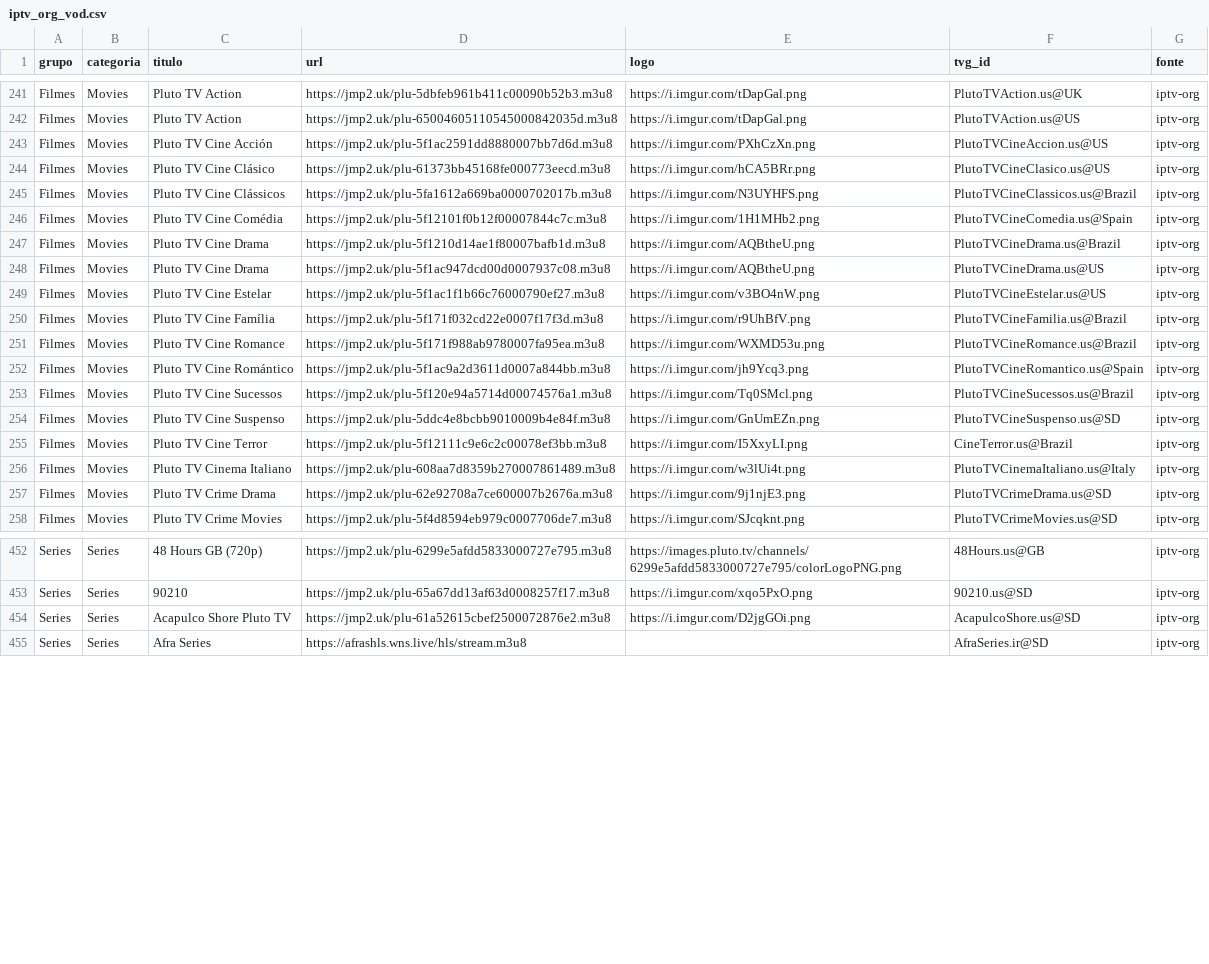
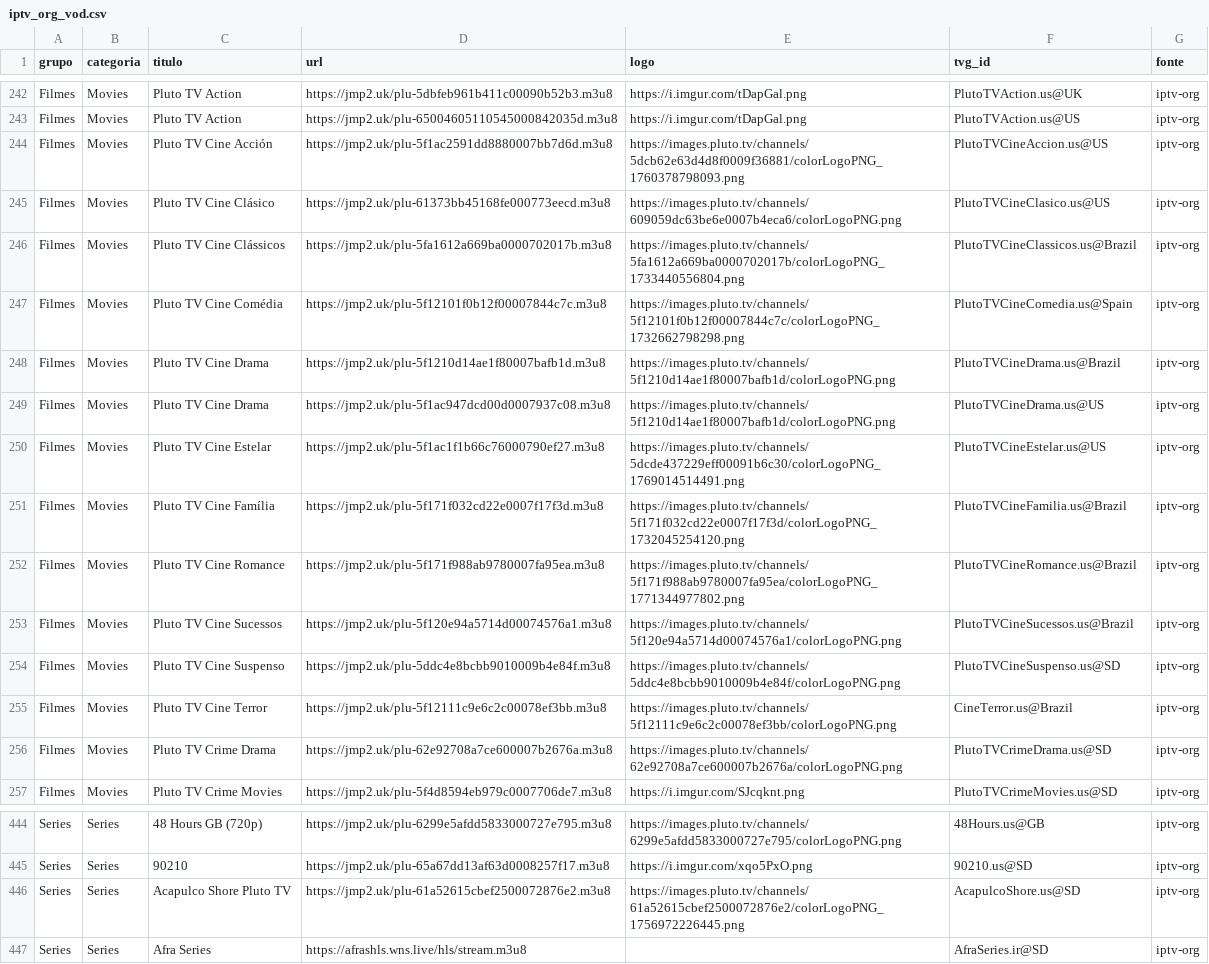
Before and after one commit to kaykewf13/animeout, a CSV file: sources/iptv_org_vod.csv, drawn as a sheet; only a part is shown, gaps mark what is left out; removed rows and columns are numbered as before the commit, all else as after; the diff covers the shown part only; the diff names each change by its address in the sheet, - before the commit and + after, or states it on an @@ line.

```diff
--- a/sources/iptv_org_vod.csv
+++ b/sources/iptv_org_vod.csv
-E244 (logo): https://i.imgur.com/PXhCzXn.png
+E244 (logo): https://images.pluto.tv/channels/5dcb62e63d4d8f0009f36881/colorLogoPNG_1760378798093.png
-E245 (logo): https://i.imgur.com/hCA5BRr.png
+E245 (logo): https://images.pluto.tv/channels/609059dc63be6e0007b4eca6/colorLogoPNG.png
-E246 (logo): https://i.imgur.com/N3UYHFS.png
+E246 (logo): https://images.pluto.tv/channels/5fa1612a669ba0000702017b/colorLogoPNG_1733440556804.png
-E247 (logo): https://i.imgur.com/1H1MHb2.png
+E247 (logo): https://images.pluto.tv/channels/5f12101f0b12f00007844c7c/colorLogoPNG_1732662798298.png
-E248:E249 (logo): https://i.imgur.com/AQBtheU.png
+E248:E249 (logo): https://images.pluto.tv/channels/5f1210d14ae1f80007bafb1d/colorLogoPNG.png
-E250 (logo): https://i.imgur.com/v3BO4nW.png
+E250 (logo): https://images.pluto.tv/channels/5dcde437229eff00091b6c30/colorLogoPNG_1769014514491.png
-E251 (logo): https://i.imgur.com/r9UhBfV.png
+E251 (logo): https://images.pluto.tv/channels/5f171f032cd22e0007f17f3d/colorLogoPNG_1732045254120.png
-E252 (logo): https://i.imgur.com/WXMD53u.png
+E252 (logo): https://images.pluto.tv/channels/5f171f988ab9780007fa95ea/colorLogoPNG_1771344977802.png
-row 252: Filmes | Movies | Pluto TV Cine Romántico | https://jmp2.uk/plu-5f1ac9a2d3611d0007a844bb.m3u8 | https://i.imgur.com/jh9Ycq3.png | PlutoTVCineRomantico.us@Spain | iptv-org
-E253 (logo): https://i.imgur.com/Tq0SMcl.png
+E253 (logo): https://images.pluto.tv/channels/5f120e94a5714d00074576a1/colorLogoPNG.png
-E254 (logo): https://i.imgur.com/GnUmEZn.png
+E254 (logo): https://images.pluto.tv/channels/5ddc4e8bcbb9010009b4e84f/colorLogoPNG.png
-E255 (logo): https://i.imgur.com/I5XxyLI.png
+E255 (logo): https://images.pluto.tv/channels/5f12111c9e6c2c00078ef3bb/colorLogoPNG.png
-row 256: Filmes | Movies | Pluto TV Cinema Italiano | https://jmp2.uk/plu-608aa7d8359b270007861489.m3u8 | https://i.imgur.com/w3lUi4t.png | PlutoTVCinemaItaliano.us@Italy | iptv-org
-E256 (logo): https://i.imgur.com/9j1njE3.png
+E256 (logo): https://images.pluto.tv/channels/62e92708a7ce600007b2676a/colorLogoPNG.png
-E446 (logo): https://i.imgur.com/D2jgGOi.png
+E446 (logo): https://images.pluto.tv/channels/61a52615cbef2500072876e2/colorLogoPNG_1756972226445.png
```
Also changed, not shown: 2 added rows, 13 removed rows and 25 edited cells elsewhere in this file, 2 other files.
